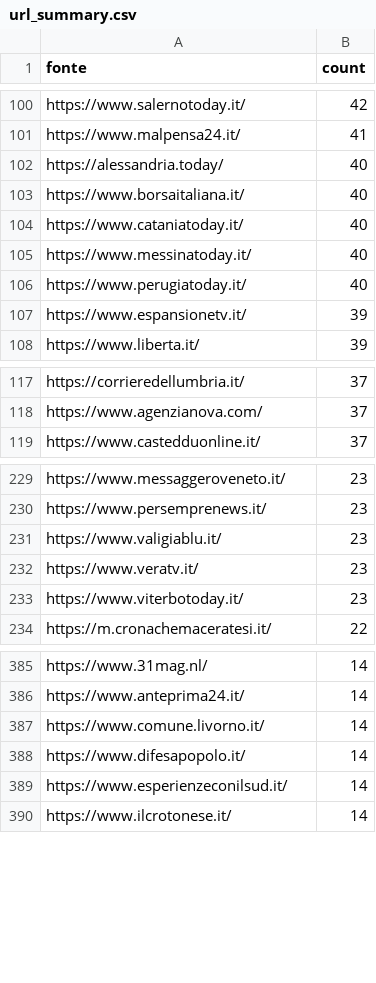
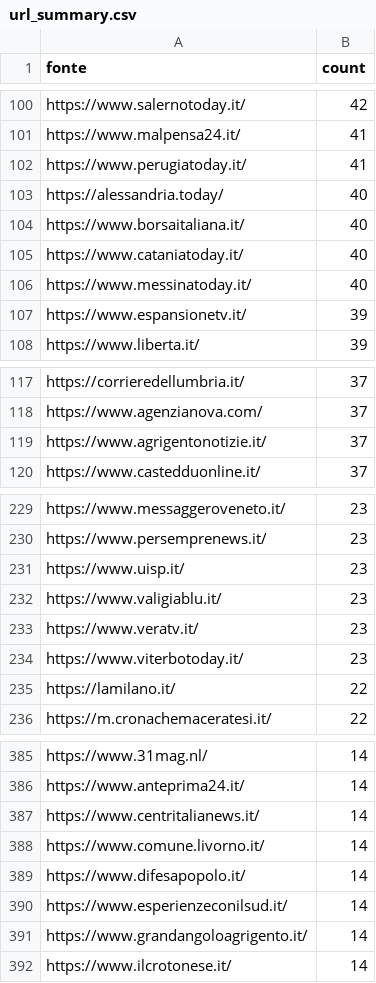
Before and after one commit to ondata/parole_che_uccidono, a CSV file: data/url_summary.csv, drawn as a sheet; only a part is shown, gaps mark what is left out; the diff covers the shown part only.

```diff
--- a/data/url_summary.csv
+++ b/data/url_summary.csv
@@ -101,2 +101,3 @@ https://www.salernotoday.it/,42
 https://www.malpensa24.it/,41
+https://www.perugiatoday.it/,41
 https://alessandria.today/,40
@@ -105,3 +106,2 @@ https://www.cataniatoday.it/,40
 https://www.messinatoday.it/,40
-https://www.perugiatoday.it/,40
 https://www.espansionetv.it/,39
@@ -118,2 +118,3 @@ https://corrieredellumbria.it/,37
 https://www.agenzianova.com/,37
+https://www.agrigentonotizie.it/,37
 https://www.castedduonline.it/,37
@@ -230,2 +230,3 @@ https://www.messaggeroveneto.it/,23
 https://www.persemprenews.it/,23
+https://www.uisp.it/,23
 https://www.valigiablu.it/,23
@@ -233,2 +234,3 @@ https://www.veratv.it/,23
 https://www.viterbotoday.it/,23
+https://lamilano.it/,22
 https://m.cronachemaceratesi.it/,22
@@ -386,2 +386,3 @@ https://www.31mag.nl/,14
 https://www.anteprima24.it/,14
+https://www.centritalianews.it/,14
 https://www.comune.livorno.it/,14
@@ -389,2 +390,3 @@ https://www.difesapopolo.it/,14
 https://www.esperienzeconilsud.it/,14
+https://www.grandangoloagrigento.it/,14
 https://www.ilcrotonese.it/,14
```
Also changed, not shown: 36 added rows, 30 removed rows and 10 edited cells elsewhere in this file, 1 other file.
